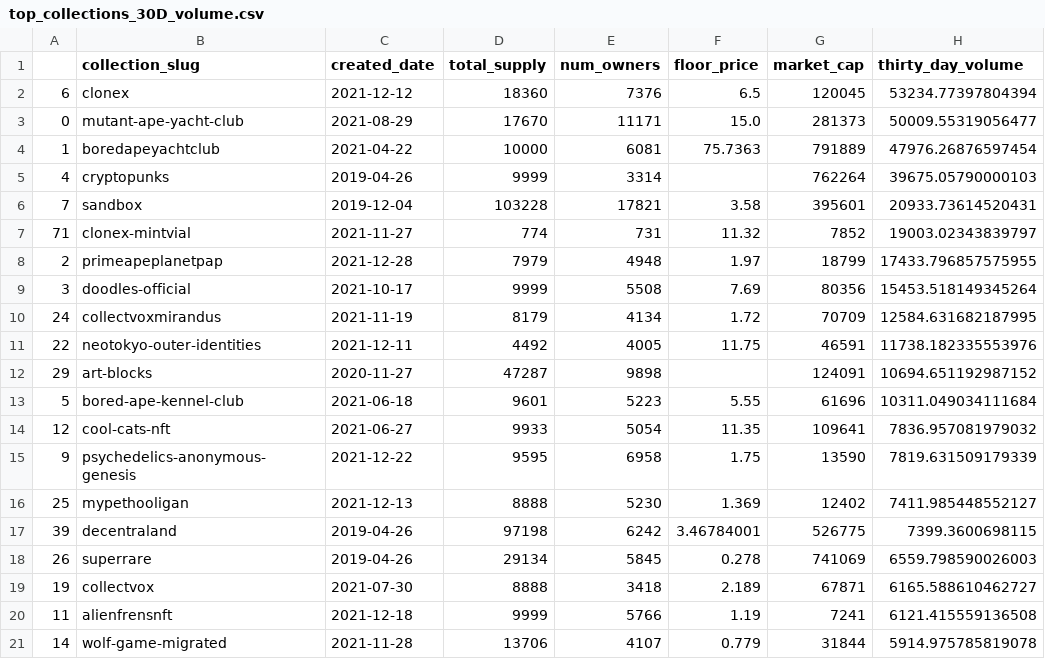
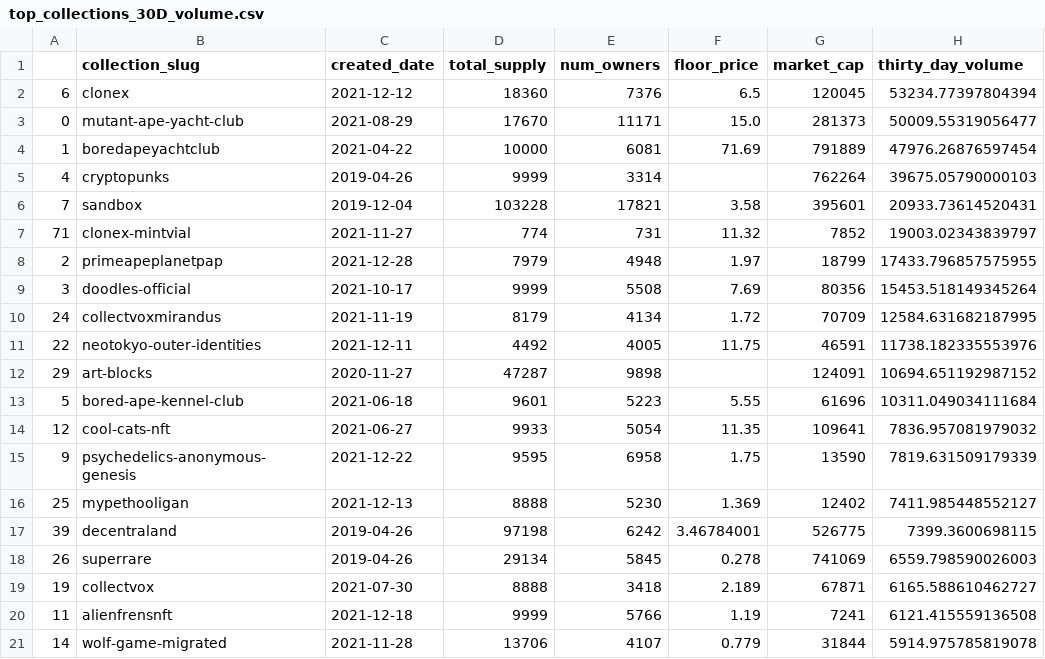
Before and after one commit to seidapps/nft-top-collection-stats, a CSV file: analysis/data/top_collections_30D_volume.csv, drawn as a sheet.

```diff
--- a/analysis/data/top_collections_30D_volume.csv
+++ b/analysis/data/top_collections_30D_volume.csv
@@ -3,3 +3,3 @@
 0,mutant-ape-yacht-club,2021-08-29,17670,11171,15.0,281373,50009.55319056477
-1,boredapeyachtclub,2021-04-22,10000,6081,75.7363,791889,47976.26876597454
+1,boredapeyachtclub,2021-04-22,10000,6081,71.69,791889,47976.26876597454
 4,cryptopunks,2019-04-26,9999,3314,,762264,39675.05790000103
```
Also changed, not shown: analysis/data/top_collections_floor_price.csv, analysis/data/top_collections_market_cap.csv.
